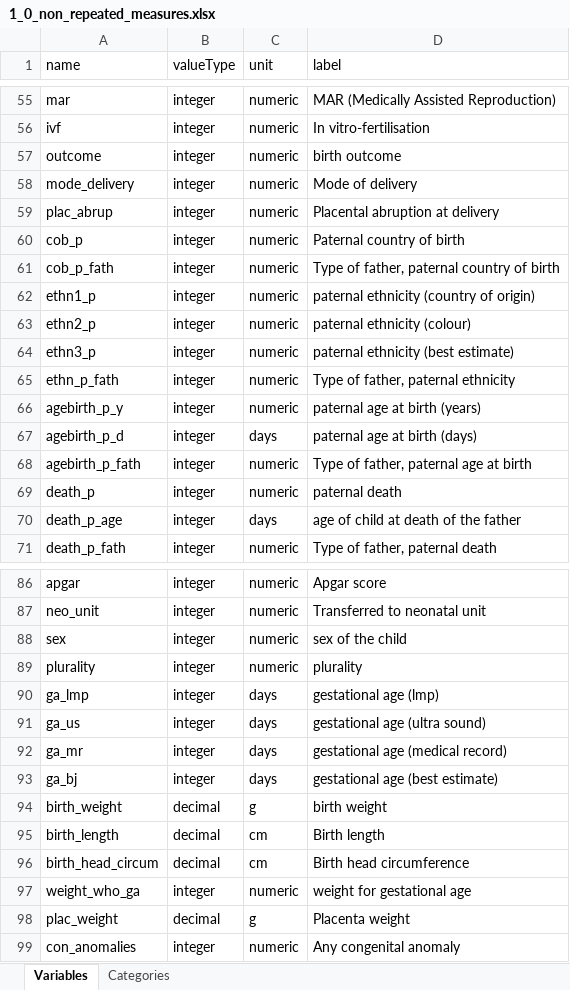
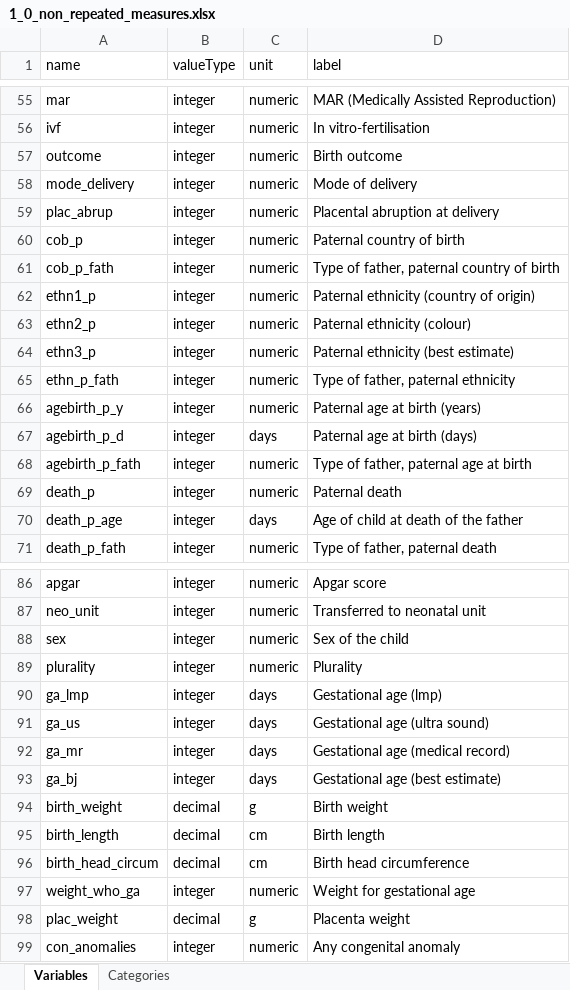
Before and after one commit to lifecycle-project/ds-upload, an Excel workbook: R/data/dictionaries/1_0/1_0_non_repeated_measures.xlsx, sheet Variables, drawn as a sheet; only a part is shown, gaps mark what is left out; values as stored, in another font and other column widths than the file's, no borders; the diff covers the shown part only; the diff names each change by its address in the sheet, - before the commit and + after, or states it on an @@ line.

```diff
--- a/R/data/dictionaries/1_0/1_0_non_repeated_measures.xlsx (sheet Variables)
+++ b/R/data/dictionaries/1_0/1_0_non_repeated_measures.xlsx (sheet Variables)
-D57 (label): birth outcome
+D57 (label): Birth outcome
-D62 (label): paternal ethnicity (country of origin)
+D62 (label): Paternal ethnicity (country of origin)
-D63 (label): paternal ethnicity (colour)
+D63 (label): Paternal ethnicity (colour)
-D64 (label): paternal ethnicity (best estimate)
+D64 (label): Paternal ethnicity (best estimate)
-D66 (label): paternal age at birth (years)
+D66 (label): Paternal age at birth (years)
-D67 (label): paternal age at birth (days)
+D67 (label): Paternal age at birth (days)
-D69 (label): paternal death
+D69 (label): Paternal death
-D70 (label): age of child at death of the father
+D70 (label): Age of child at death of the father
-D88 (label): sex of the child
+D88 (label): Sex of the child
-D89 (label): plurality
+D89 (label): Plurality
-D90 (label): gestational age (lmp)
+D90 (label): Gestational age (lmp)
-D91 (label): gestational age (ultra sound)
+D91 (label): Gestational age (ultra sound)
-D92 (label): gestational age (medical record)
+D92 (label): Gestational age (medical record)
-D93 (label): gestational age (best estimate)
+D93 (label): Gestational age (best estimate)
-D94 (label): birth weight
+D94 (label): Birth weight
-D97 (label): weight for gestational age
+D97 (label): Weight for gestational age
```
Also changed, not shown: 47 edited cells elsewhere in this sheet, sheet Categories, R/data/dictionaries/1_0/1_0_monthly_repeated_measures.xlsx, 1 other file.
